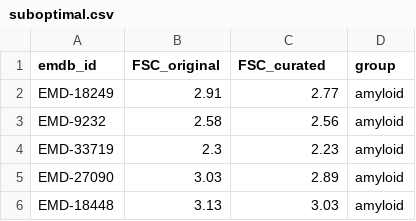
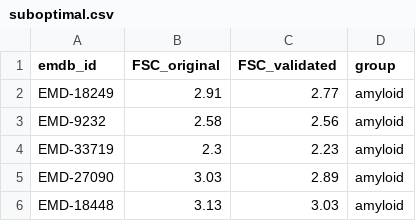
Before and after one commit to jianglab/EMDB_helical_parameter_curation, a CSV file: files/suboptimal.csv, drawn as a sheet; only a part is shown.

```diff
--- a/files/suboptimal.csv
+++ b/files/suboptimal.csv
@@ -1,2 +1,2 @@
-emdb_id,FSC_original,FSC_curated,group
+emdb_id,FSC_original,FSC_validated,group
 EMD-18249,2.91,2.77,amyloid
```
Also changed, not shown: EMDB_validation.csv, EMDB_validation_hi3d.csv, 10 other files.
